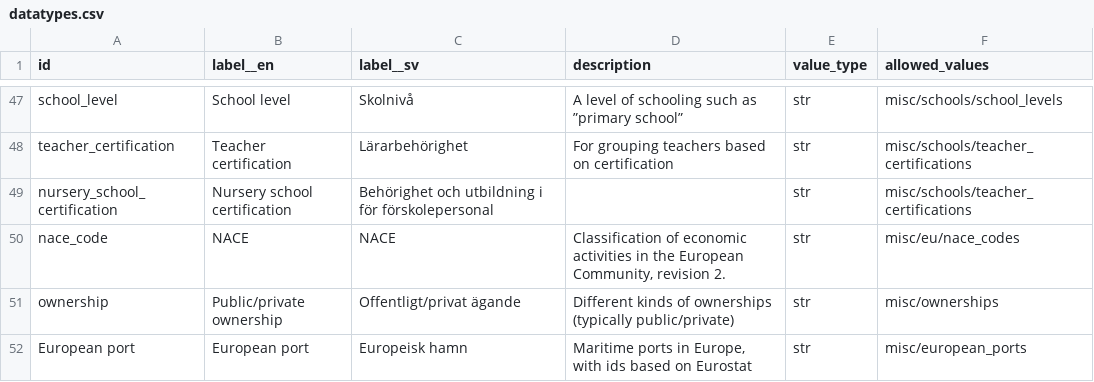
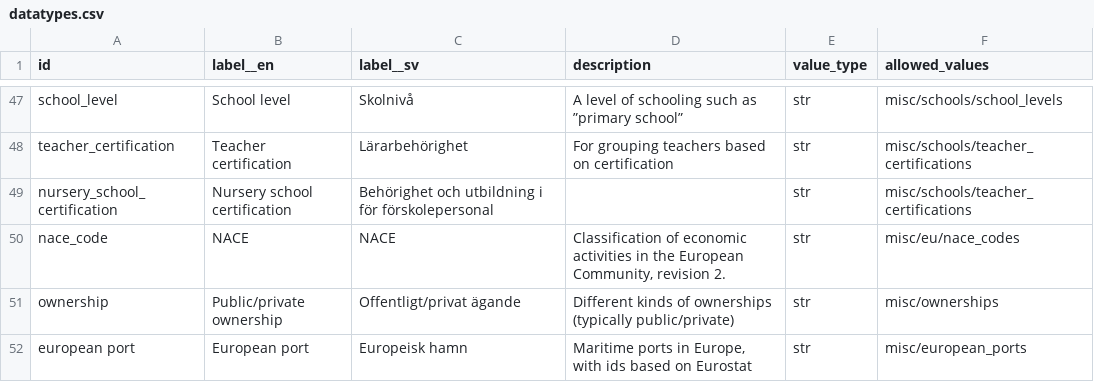
Before and after one commit to marple-newsrobot/marple-datatypes, a CSV file: datatypes.csv, drawn as a sheet; only a part is shown, gaps mark what is left out.

Commit message:
small letters

```diff
--- a/datatypes.csv
+++ b/datatypes.csv
@@ -51,2 +51,2 @@ nace_code,NACE,NACE,"Classification of economic activities in the European Commu
 ownership,Public/private ownership,Offentligt/privat ägande,Different kinds of ownerships (typically public/private),str,misc/ownerships
-European port,European port,Europeisk hamn,"Maritime ports in Europe, with ids based on Eurostat",str,misc/european_ports
+european port,European port,Europeisk hamn,"Maritime ports in Europe, with ids based on Eurostat",str,misc/european_ports
```
